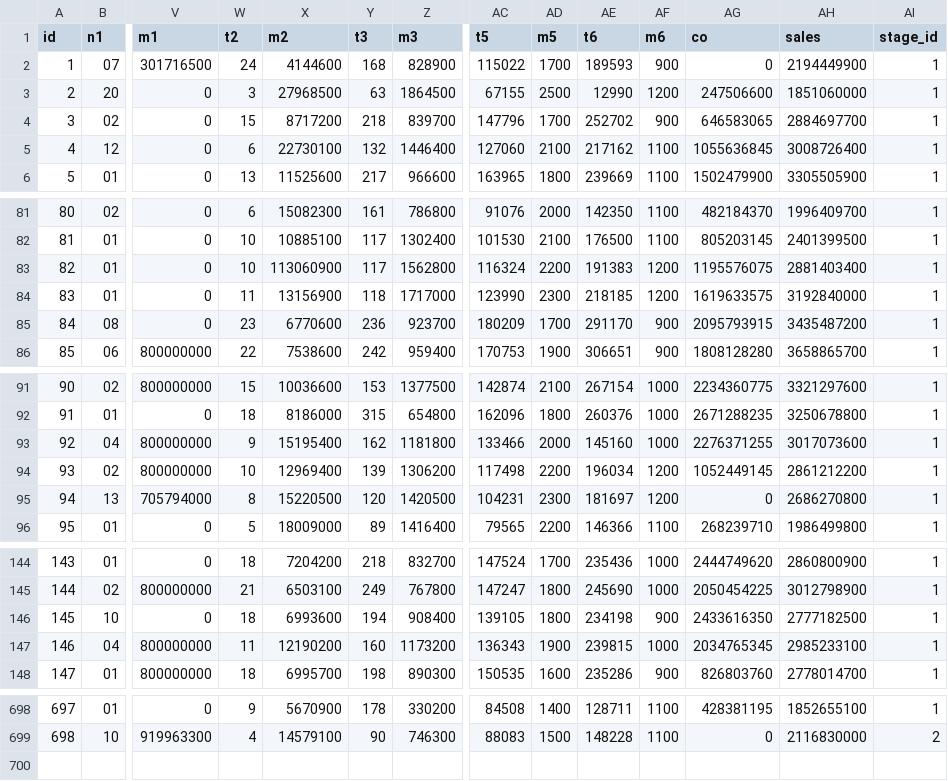
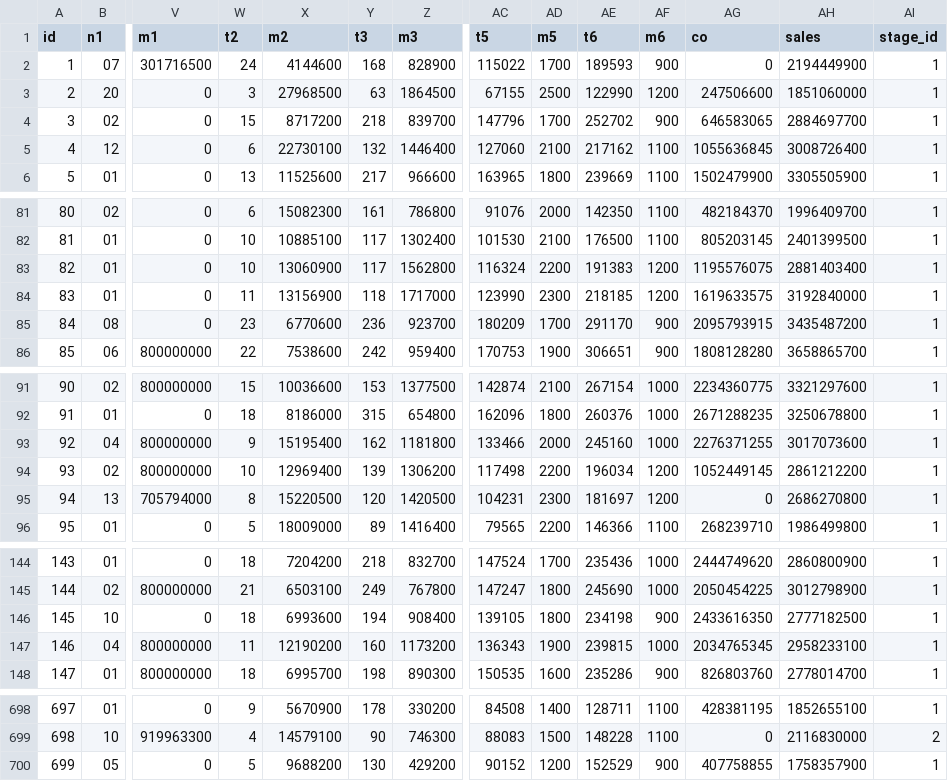
Before and after one commit to jac297571-wq/jacainiao, a CSV file: japan/data/loto7.csv, drawn as a sheet; only a part is shown, gaps mark what is left out; rows hold the shown columns only; the diff covers the shown part only; the diff names each change by its address in the sheet, - before the commit and + after, or states it on an @@ line.

```diff
--- a/japan/data/loto7.csv
+++ b/japan/data/loto7.csv
-AE3 (t6): 12990
+AE3 (t6): 122990
-X83 (m2): 113060900
+X83 (m2): 13060900
-AE93 (t6): 145160
+AE93 (t6): 245160
-AH147 (sales): 2985233100
+AH147 (sales): 2958233100
+row 700: 699 | 05 | 0 | 5 | 9688200 | 130 | 429200 | 90152 | 1200 | 152529 | 900 | 407758855 | 1758357900 | 1
```
Also changed, not shown: 6 edited cells elsewhere in this file, japan/data/miniloto.csv, 2 other files.
